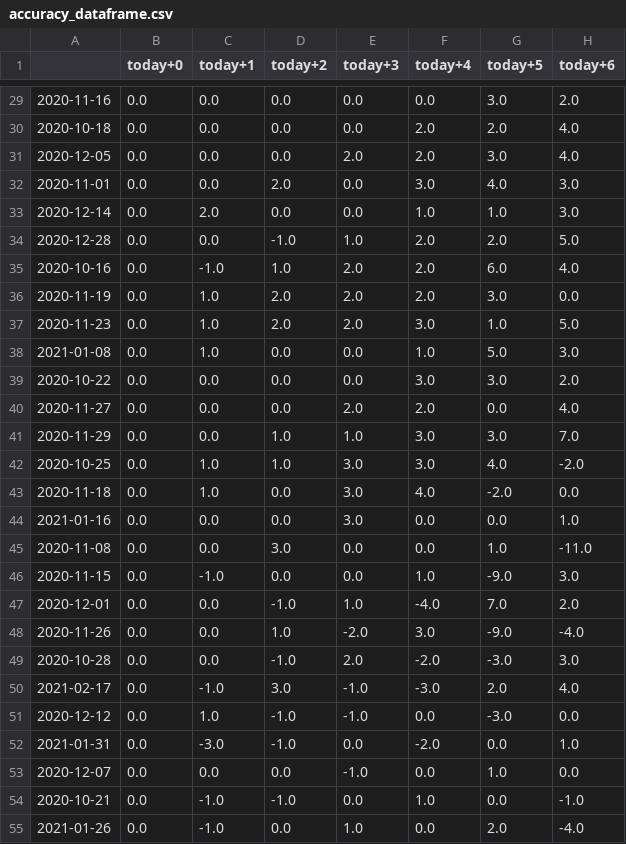
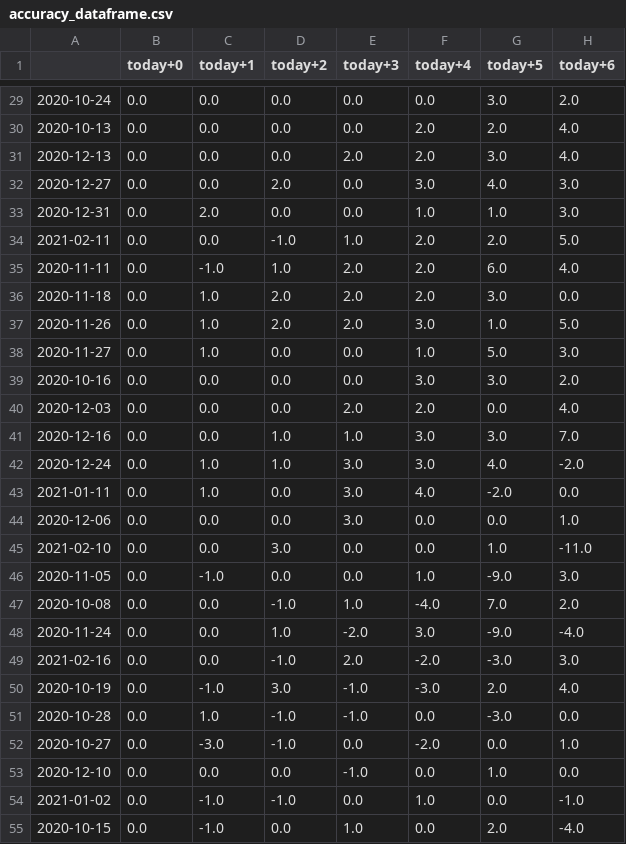
Before and after one commit to bfgdigital/aus_forecast, a CSV file: static/data/accuracy_dataframe.csv, drawn as a sheet; only a part is shown, gaps mark what is left out; the diff covers the shown part only.

```diff
--- a/static/data/accuracy_dataframe.csv
+++ b/static/data/accuracy_dataframe.csv
@@ -29,27 +29,27 @@
-2020-11-16,0.0,0.0,0.0,0.0,0.0,3.0,2.0
-2020-10-18,0.0,0.0,0.0,0.0,2.0,2.0,4.0
-2020-12-05,0.0,0.0,0.0,2.0,2.0,3.0,4.0
-2020-11-01,0.0,0.0,2.0,0.0,3.0,4.0,3.0
-2020-12-14,0.0,2.0,0.0,0.0,1.0,1.0,3.0
-2020-12-28,0.0,0.0,-1.0,1.0,2.0,2.0,5.0
-2020-10-16,0.0,-1.0,1.0,2.0,2.0,6.0,4.0
-2020-11-19,0.0,1.0,2.0,2.0,2.0,3.0,0.0
-2020-11-23,0.0,1.0,2.0,2.0,3.0,1.0,5.0
-2021-01-08,0.0,1.0,0.0,0.0,1.0,5.0,3.0
-2020-10-22,0.0,0.0,0.0,0.0,3.0,3.0,2.0
-2020-11-27,0.0,0.0,0.0,2.0,2.0,0.0,4.0
-2020-11-29,0.0,0.0,1.0,1.0,3.0,3.0,7.0
-2020-10-25,0.0,1.0,1.0,3.0,3.0,4.0,-2.0
-2020-11-18,0.0,1.0,0.0,3.0,4.0,-2.0,0.0
-2021-01-16,0.0,0.0,0.0,3.0,0.0,0.0,1.0
-2020-11-08,0.0,0.0,3.0,0.0,0.0,1.0,-11.0
-2020-11-15,0.0,-1.0,0.0,0.0,1.0,-9.0,3.0
-2020-12-01,0.0,0.0,-1.0,1.0,-4.0,7.0,2.0
-2020-11-26,0.0,0.0,1.0,-2.0,3.0,-9.0,-4.0
-2020-10-28,0.0,0.0,-1.0,2.0,-2.0,-3.0,3.0
-2021-02-17,0.0,-1.0,3.0,-1.0,-3.0,2.0,4.0
-2020-12-12,0.0,1.0,-1.0,-1.0,0.0,-3.0,0.0
-2021-01-31,0.0,-3.0,-1.0,0.0,-2.0,0.0,1.0
-2020-12-07,0.0,0.0,0.0,-1.0,0.0,1.0,0.0
-2020-10-21,0.0,-1.0,-1.0,0.0,1.0,0.0,-1.0
-2021-01-26,0.0,-1.0,0.0,1.0,0.0,2.0,-4.0
+2020-10-24,0.0,0.0,0.0,0.0,0.0,3.0,2.0
+2020-10-13,0.0,0.0,0.0,0.0,2.0,2.0,4.0
+2020-12-13,0.0,0.0,0.0,2.0,2.0,3.0,4.0
+2020-12-27,0.0,0.0,2.0,0.0,3.0,4.0,3.0
+2020-12-31,0.0,2.0,0.0,0.0,1.0,1.0,3.0
+2021-02-11,0.0,0.0,-1.0,1.0,2.0,2.0,5.0
+2020-11-11,0.0,-1.0,1.0,2.0,2.0,6.0,4.0
+2020-11-18,0.0,1.0,2.0,2.0,2.0,3.0,0.0
+2020-11-26,0.0,1.0,2.0,2.0,3.0,1.0,5.0
+2020-11-27,0.0,1.0,0.0,0.0,1.0,5.0,3.0
+2020-10-16,0.0,0.0,0.0,0.0,3.0,3.0,2.0
+2020-12-03,0.0,0.0,0.0,2.0,2.0,0.0,4.0
+2020-12-16,0.0,0.0,1.0,1.0,3.0,3.0,7.0
+2020-12-24,0.0,1.0,1.0,3.0,3.0,4.0,-2.0
+2021-01-11,0.0,1.0,0.0,3.0,4.0,-2.0,0.0
+2020-12-06,0.0,0.0,0.0,3.0,0.0,0.0,1.0
+2021-02-10,0.0,0.0,3.0,0.0,0.0,1.0,-11.0
+2020-11-05,0.0,-1.0,0.0,0.0,1.0,-9.0,3.0
+2020-10-08,0.0,0.0,-1.0,1.0,-4.0,7.0,2.0
+2020-11-24,0.0,0.0,1.0,-2.0,3.0,-9.0,-4.0
+2021-02-16,0.0,0.0,-1.0,2.0,-2.0,-3.0,3.0
+2020-10-19,0.0,-1.0,3.0,-1.0,-3.0,2.0,4.0
+2020-10-28,0.0,1.0,-1.0,-1.0,0.0,-3.0,0.0
+2020-10-27,0.0,-3.0,-1.0,0.0,-2.0,0.0,1.0
+2020-12-10,0.0,0.0,0.0,-1.0,0.0,1.0,0.0
+2021-01-02,0.0,-1.0,-1.0,0.0,1.0,0.0,-1.0
+2020-10-15,0.0,-1.0,0.0,1.0,0.0,2.0,-4.0
```
Also changed, not shown: 102 edited cells elsewhere in this file, static/data/forecast_dataframe.csv, static/data/persistence_dataframe.csv, 7 other files.
